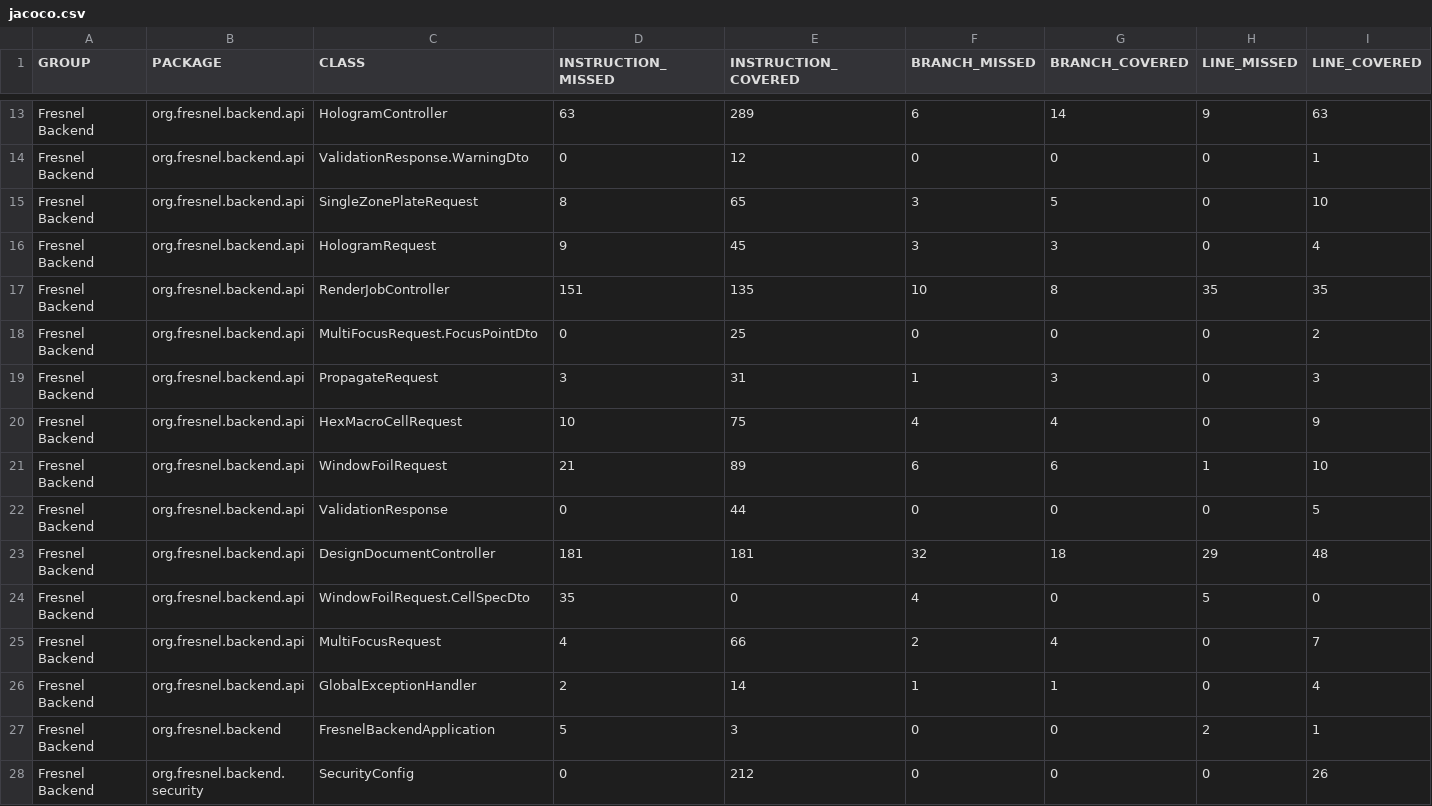
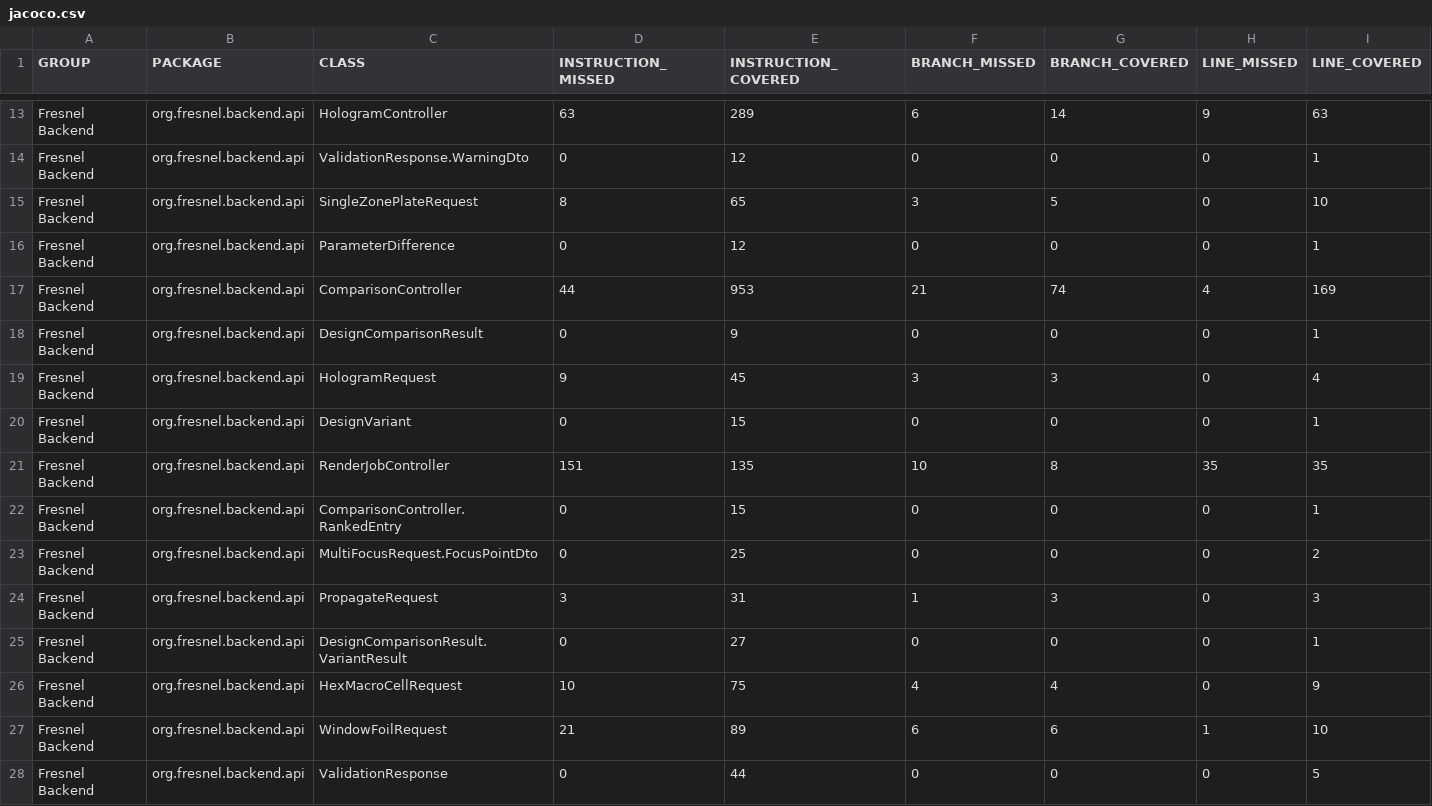
Before and after one commit to carstenartur/Fresnel, a CSV file: site/backend/jacoco/jacoco.csv, drawn as a sheet; only a part is shown, gaps mark what is left out; the shorter side is filled out with more unchanged rows; rows hold the shown columns only; the diff covers the shown part only; the diff names each change by its address in the sheet, - before the commit and + after, or states it on an @@ line.

```diff
--- a/site/backend/jacoco/jacoco.csv
+++ b/site/backend/jacoco/jacoco.csv
+row 16: Fresnel Backend | org.fresnel.backend.api | ParameterDifference | 0 | 12 | 0 | 0 | 0 | 1
+row 17: Fresnel Backend | org.fresnel.backend.api | ComparisonController | 44 | 953 | 21 | 74 | 4 | 169
+row 18: Fresnel Backend | org.fresnel.backend.api | DesignComparisonResult | 0 | 9 | 0 | 0 | 0 | 1
+row 20: Fresnel Backend | org.fresnel.backend.api | DesignVariant | 0 | 15 | 0 | 0 | 0 | 1
+row 22: Fresnel Backend | org.fresnel.backend.api | ComparisonController.RankedEntry | 0 | 15 | 0 | 0 | 0 | 1
+row 25: Fresnel Backend | org.fresnel.backend.api | DesignComparisonResult.VariantResult | 0 | 27 | 0 | 0 | 0 | 1
```
Also changed, not shown: 3 added rows elsewhere in this file, 42 other files.
